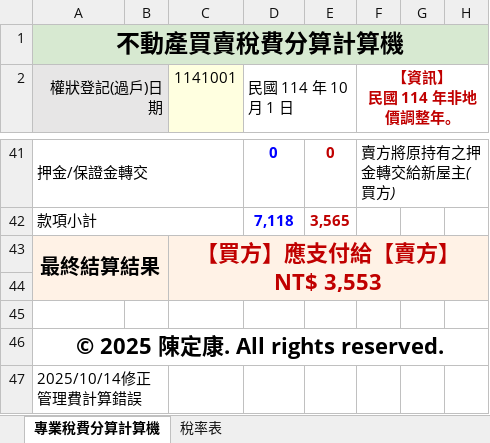
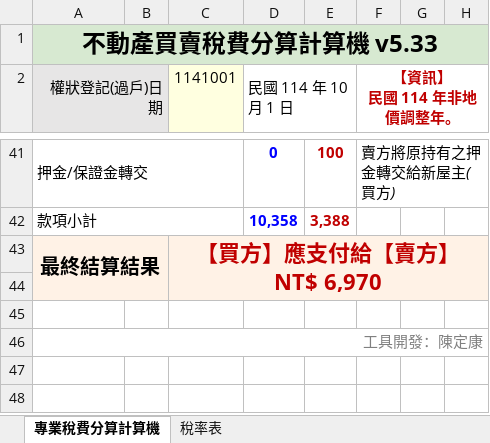
Before and after one commit to tomisagoodguy/TAX-COMPUTE, an Excel workbook: 交屋稅費計算機pro.xlsx, sheet 專業稅費分算計算機, drawn as a sheet; only a part is shown, gaps mark what is left out; values as stored, in another font and other column widths than the file's, no borders; rows hold the shown columns only; the diff covers the shown part only; the diff names each change by its address in the sheet, - before the commit and + after, or states it on an @@ line.

```diff
--- a/交屋稅費計算機pro.xlsx (sheet 專業稅費分算計算機)
+++ b/交屋稅費計算機pro.xlsx (sheet 專業稅費分算計算機)
-A1 (權狀登記(過戶)日期): 不動產買賣稅費分算計算機
+A1 (權狀登記(過戶)日期): 不動產買賣稅費分算計算機 v5.33
-E41: 0
+E41: 100
-D42 (民國 114 年 10 月 1 日): 7,118
+D42 (民國 114 年 10 月 1 日): 10,358
-E42: 3,565
+E42: 3,388
-C43 (1141001): 【買方】應支付給【賣方】 NT$ 3,553
+C43 (1141001): 【買方】應支付給【賣方】 NT$ 6,970
-A46 (權狀登記(過戶)日期): © 2025 陳定康. All rights reserved.
+A46 (權狀登記(過戶)日期): 工具開發：陳定康
@@ A46 bold: on → off, text colour: black → #808080, text size: smaller, alignment: center → right @@
-row 47: 2025/10/14修正管理費計算錯誤
```
Also changed, not shown: 28 edited cells elsewhere in this sheet, formulas that keep their value, hidden cells, 2 other files.
